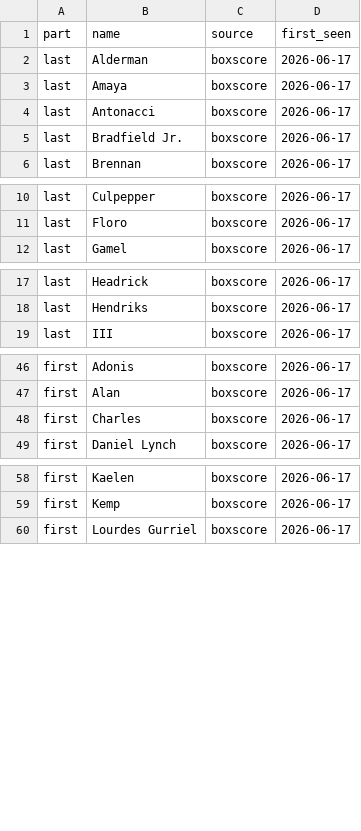
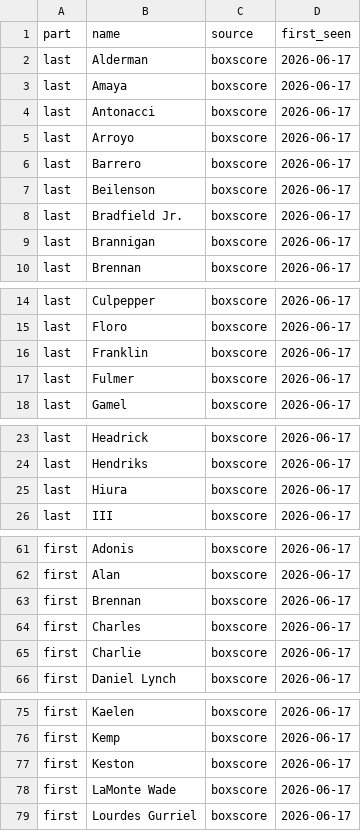
Before and after one commit to Arktis-P/OOTP_Milestone_Tracker, a CSV file: data/korean_names_pending.csv, drawn as a sheet; only a part is shown, gaps mark what is left out; the diff covers the shown part only.

```diff
--- a/data/korean_names_pending.csv
+++ b/data/korean_names_pending.csv
@@ -4,3 +4,7 @@ last,Amaya,boxscore,2026-06-17
 last,Antonacci,boxscore,2026-06-17
+last,Arroyo,boxscore,2026-06-17
+last,Barrero,boxscore,2026-06-17
+last,Beilenson,boxscore,2026-06-17
 last,Bradfield Jr.,boxscore,2026-06-17
+last,Brannigan,boxscore,2026-06-17
 last,Brennan,boxscore,2026-06-17
@@ -11,2 +15,4 @@ last,Culpepper,boxscore,2026-06-17
 last,Floro,boxscore,2026-06-17
+last,Franklin,boxscore,2026-06-17
+last,Fulmer,boxscore,2026-06-17
 last,Gamel,boxscore,2026-06-17
@@ -18,2 +24,3 @@ last,Headrick,boxscore,2026-06-17
 last,Hendriks,boxscore,2026-06-17
+last,Hiura,boxscore,2026-06-17
 last,III,boxscore,2026-06-17
@@ -47,3 +62,5 @@ first,Adonis,boxscore,2026-06-17
 first,Alan,boxscore,2026-06-17
+first,Brennan,boxscore,2026-06-17
 first,Charles,boxscore,2026-06-17
+first,Charlie,boxscore,2026-06-17
 first,Daniel Lynch,boxscore,2026-06-17
@@ -59,2 +76,4 @@ first,Kaelen,boxscore,2026-06-17
 first,Kemp,boxscore,2026-06-17
+first,Keston,boxscore,2026-06-17
+first,LaMonte Wade,boxscore,2026-06-17
 first,Lourdes Gurriel,boxscore,2026-06-17
```
Also changed, not shown: 8 added rows elsewhere in this file, 15 other files.
